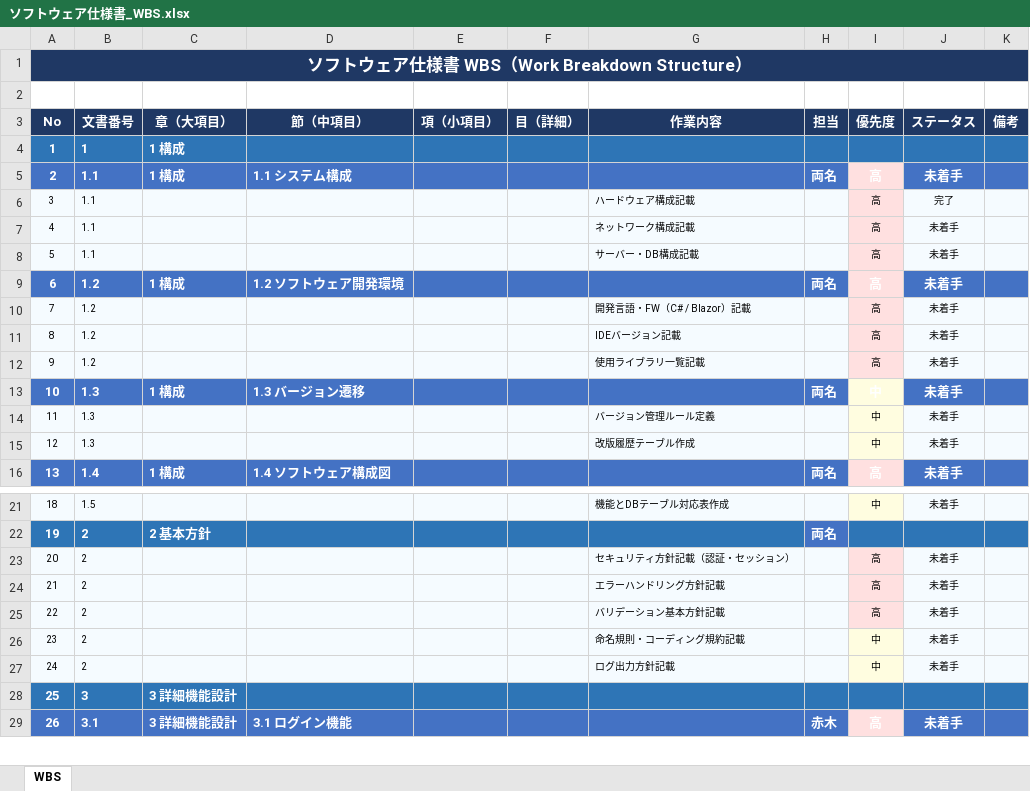
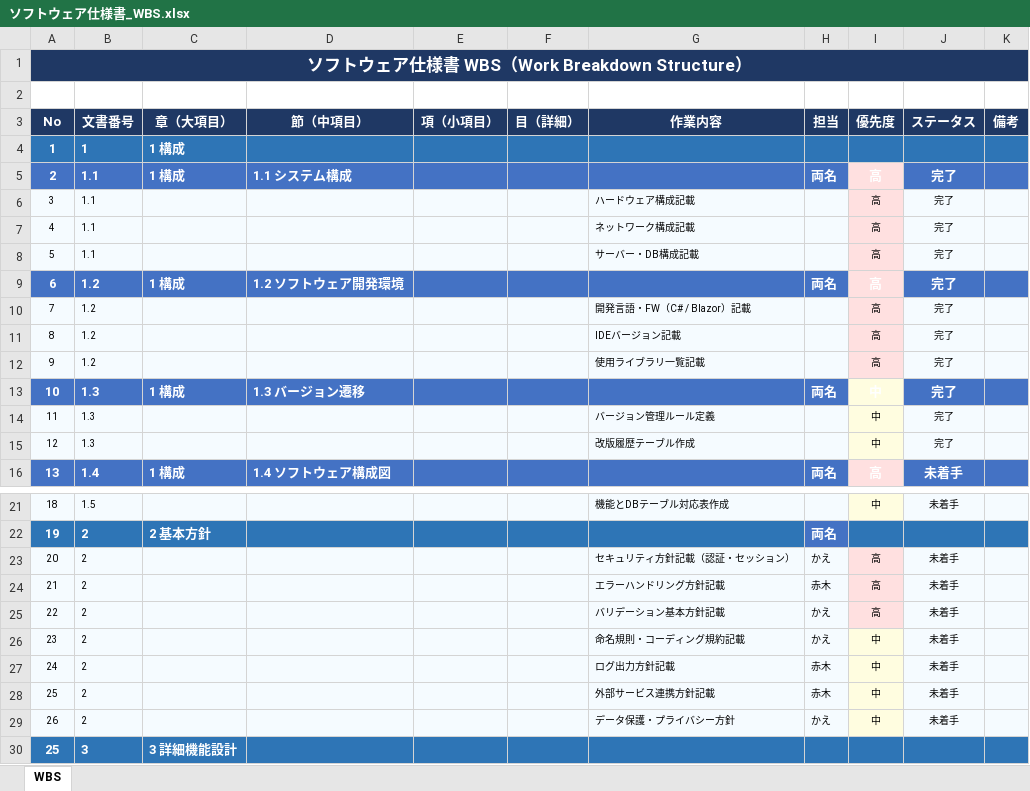
Before and after one commit to akagiryohei/RiskMap, an Excel workbook: DOC/基本設計書/ソフトウェア仕様書_WBS.xlsx, sheet WBS, drawn as a sheet; only a part is shown, gaps mark what is left out; the shorter side is filled out with more unchanged rows; values as stored, in another font and other column widths than the file's, no borders; the diff names each change by its address in the sheet, - before the commit and + after, or states it on an @@ line.

Commit message:
ソフトウェア仕様書：1.1システム構成～1.3を記載 WBS：基本方針の追加と役割分担

```diff
--- a/DOC/基本設計書/ソフトウェア仕様書_WBS.xlsx (sheet WBS)
+++ b/DOC/基本設計書/ソフトウェア仕様書_WBS.xlsx (sheet WBS)
-J5 (ステータス): 未着手
+J5 (ステータス): 完了
-J7:J15 (ステータス): 未着手
+J7:J15 (ステータス): 完了
-H23 (担当): (empty)
+H23 (担当): かえ
-H24 (担当): (empty)
+H24 (担当): 赤木
-H25:H26 (担当): (empty)
+H25:H26 (担当): かえ
-H27 (担当): (empty)
+H27 (担当): 赤木
+row 28: 25 | 2 |  |  |  |  | 外部サービス連携方針記載 | 赤木 | 中 | 未着手
+row 29: 26 | 2 |  |  |  |  | データ保護・プライバシー方針 | かえ | 中 | 未着手
```
Also changed, not shown: 1 other file.
